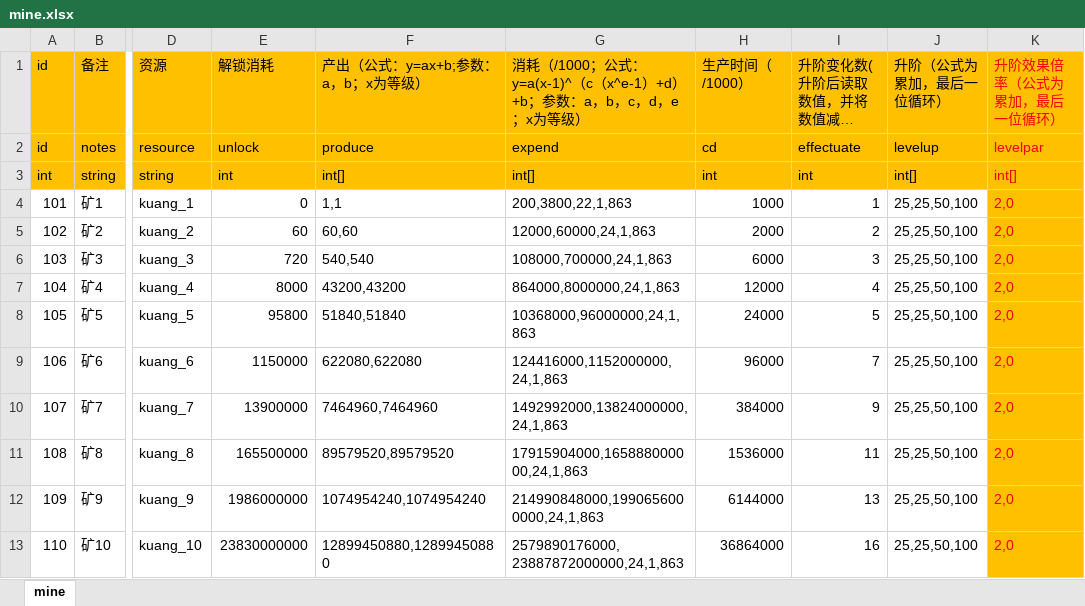
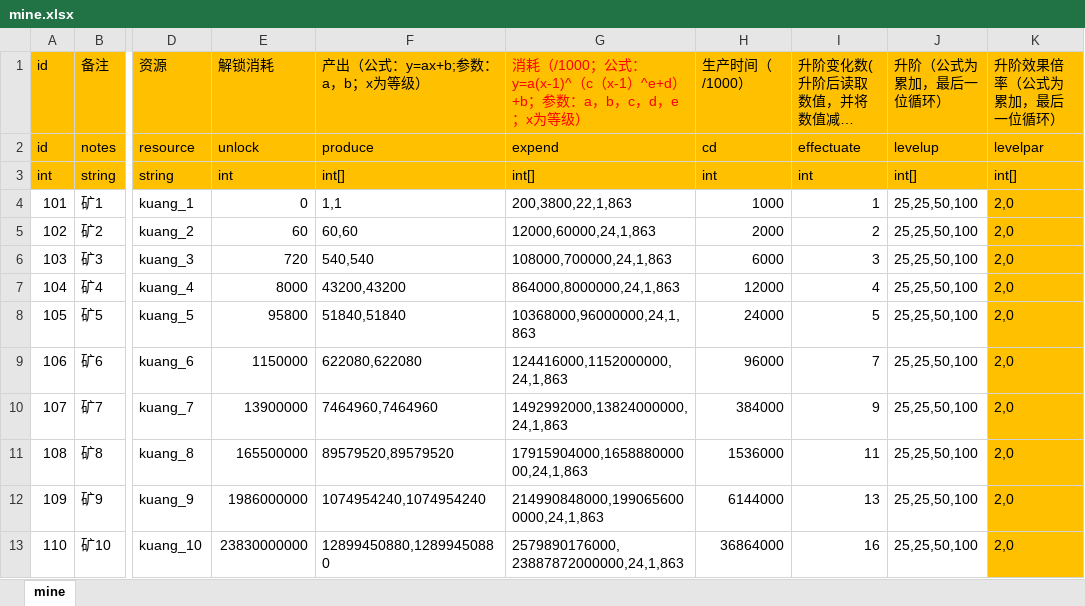
Before and after one commit to maziliang-code/RippleMinerTycoon, an Excel workbook: excel/mine.xlsx, sheet mine, drawn as a sheet; only a part is shown, gaps mark what is left out; long unchanged cells end in …; values as stored, in another font and other column widths than the file's, no borders; the diff names each change by its address in the sheet, - before the commit and + after, or states it on an @@ line.

Commit message:
mine表：产出公式修正

```diff
--- a/excel/mine.xlsx (sheet mine)
+++ b/excel/mine.xlsx (sheet mine)
-G1: …y=a(x-1)^（c（x^e-1）+d）+b；参…
+G1: …y=a(x-1)^（c（x-1）^e+d）+b；参…
-G1 text colour: black
+G1 text colour: #FF0000
-K1:K13 text colour: #FF0000
+K1:K13 text colour: black
```
